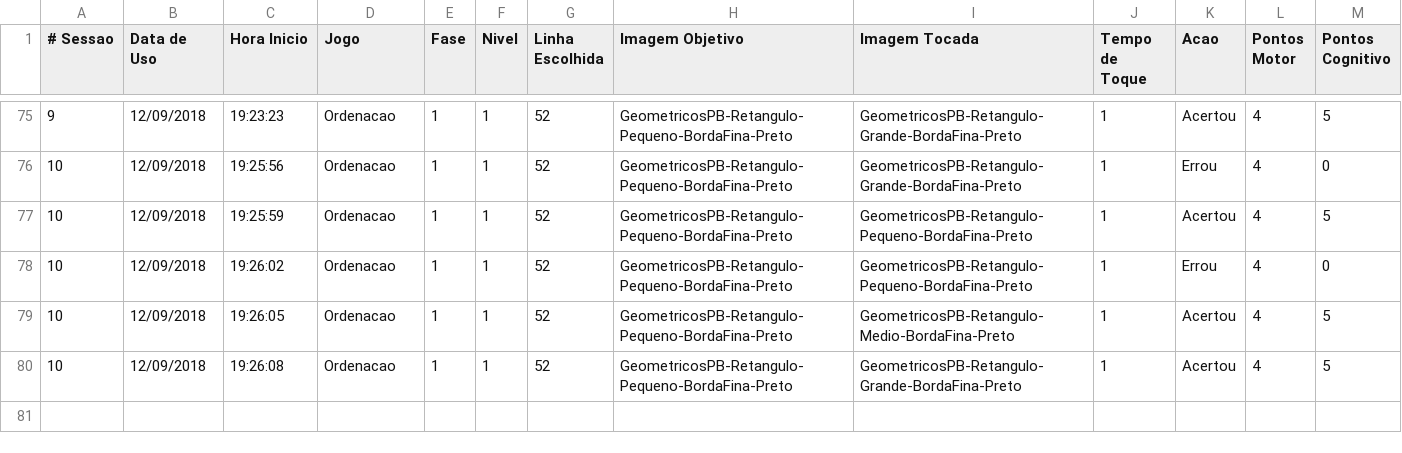
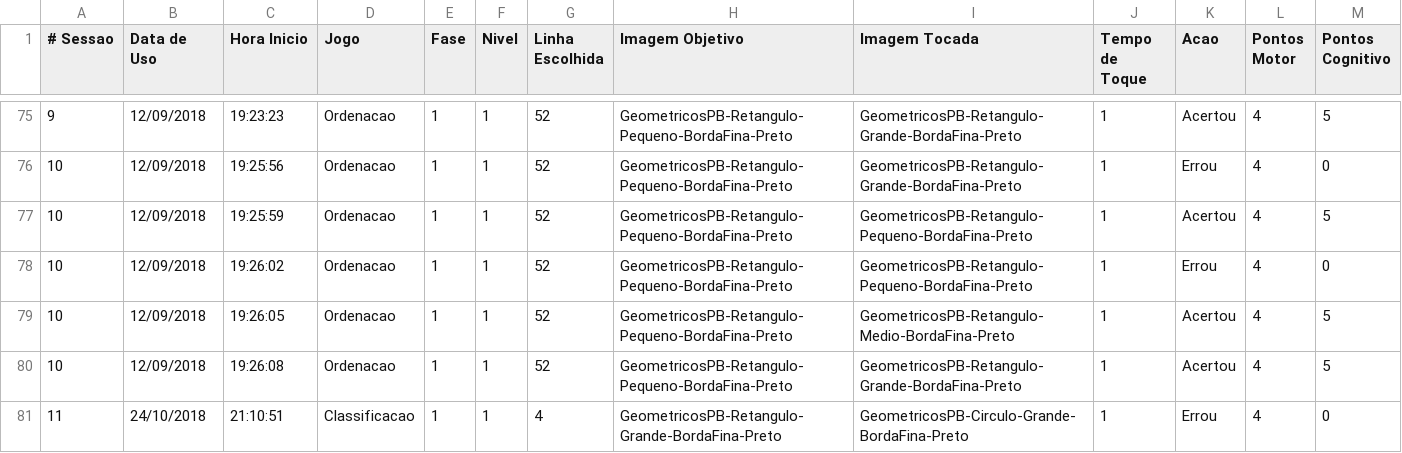
Before and after one commit to gagbp/Move4Math, a CSV file: Move4Math/Users/1_teste_detalhado.csv, drawn as a sheet; only a part is shown, gaps mark what is left out.

```diff
--- a/Move4Math/Users/1_teste_detalhado.csv
+++ b/Move4Math/Users/1_teste_detalhado.csv
@@ -80 +80,2 @@
 10;12/09/2018;19:26:08;Ordenacao;1;1;52;GeometricosPB-Retangulo-Pequeno-BordaFina-Preto;GeometricosPB-Retangulo-Grande-BordaFina-Preto;1;Acertou;4;5
+11;24/10/2018;21:10:51;Classificacao;1;1;4;GeometricosPB-Retangulo-Grande-BordaFina-Preto;GeometricosPB-Circulo-Grande-BordaFina-Preto;1;Errou;4;0
```
Also changed, not shown: Executavel/Move4Math 1.3.2/Move4Math/Users/1_teste.csv, Executavel/Move4Math 1.3.2/Move4Math/Users/1_teste_detalhado.csv, 47 other files.
